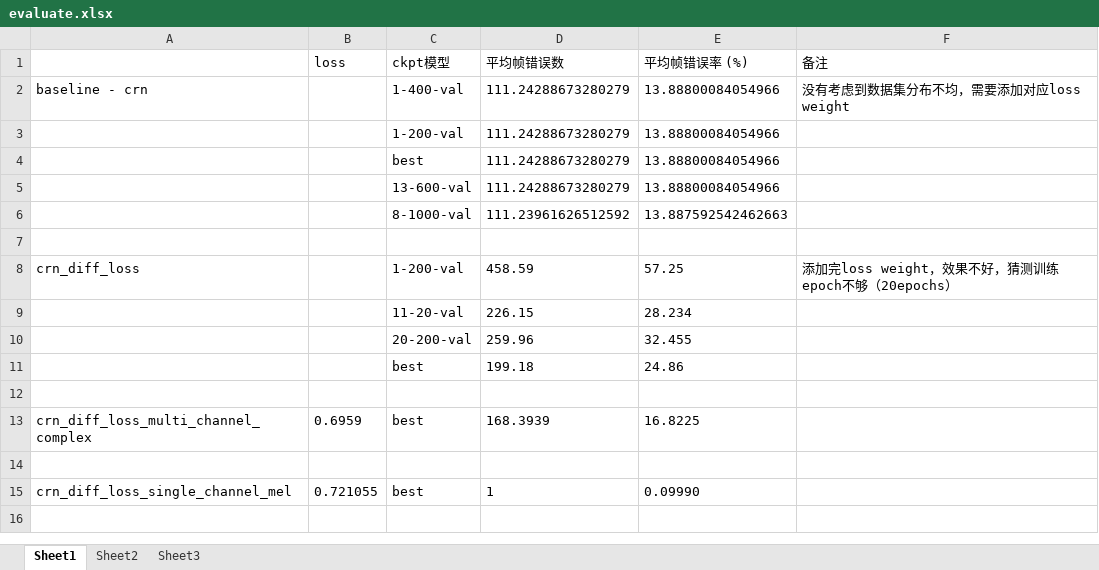
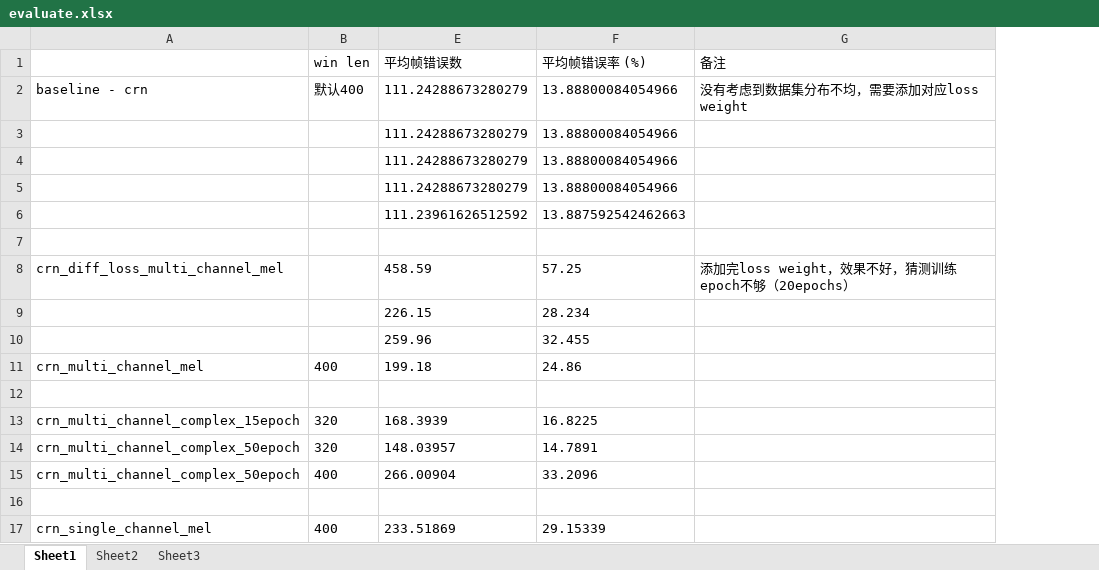
Before and after one commit to ZhaoF-i/VAD, an Excel workbook: evaluate.xlsx, sheet Sheet1, drawn as a sheet; values as stored, in another font and other column widths than the file's, no borders; removed rows and columns are numbered as before the commit, all else as after; the diff names each change by its address in the sheet, - before the commit and + after, or states it on an @@ line.

Commit message:
multi channel mel -win320 作为输入

```diff
--- a/evaluate.xlsx (sheet Sheet1)
+++ b/evaluate.xlsx (sheet Sheet1)
-column B (loss), row 13: 0.6959
@@ column C (ckpt模型) hidden, rows 2-13: 1-400-val | 1-200-val | best | 13-600-val | 8-1000-val |  | 1-200-val | 11-20-val | 20-200-val | best |  | best @@
+column B (win len), rows 2-13: 默认400 |  |  |  |  |  |  |  |  | 400 |  | 320
-A8: crn_diff_loss
+A8: crn_diff_loss_multi_channel_mel
-A11: (empty)
+A11: crn_multi_channel_mel
-A13: crn_diff_loss_multi_channel_complex
+A13: crn_multi_channel_complex_15epoch
+row 14: crn_multi_channel_complex_50epoch | 320 | 148.03957 | 14.7891
+row 15: crn_multi_channel_complex_50epoch | 400 | 266.00904 | 33.2096
-row 15: crn_diff_loss_single_channel_mel | 0.721055 | best | 1 | 0.09990
+row 17: crn_single_channel_mel | 400 | 233.51869 | 29.15339
```
Also changed, not shown: hidden cells, 3 other files.
